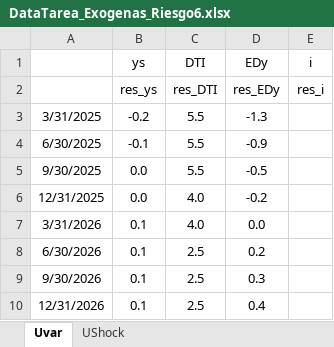
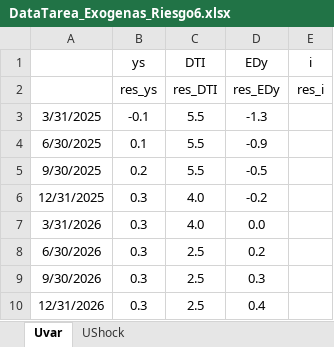
Before and after one commit to patrickcastilla/CUECOPolMon_fork_2, an Excel workbook: Riesgo/DataTarea_Exogenas_Riesgo6.xlsx, sheet Uvar, drawn as a sheet; values as stored, in another font and other column widths than the file's, no borders; the diff names each change by its address in the sheet, - before the commit and + after, or states it on an @@ line.

Commit message:
Gonzalo: escenarios de riesgo prelim

```diff
--- a/Riesgo/DataTarea_Exogenas_Riesgo6.xlsx (sheet Uvar)
+++ b/Riesgo/DataTarea_Exogenas_Riesgo6.xlsx (sheet Uvar)
-B3 (ys): -0.2
+B3 (ys): -0.1
-B4 (ys): -0.1
+B4 (ys): 0.1
-B5 (ys): 0.0
+B5 (ys): 0.2
-B6 (ys): 0.0
+B6 (ys): 0.3
-B7:B10 (ys): 0.1
+B7:B10 (ys): 0.3
```
Also changed, not shown: 5 other files.
